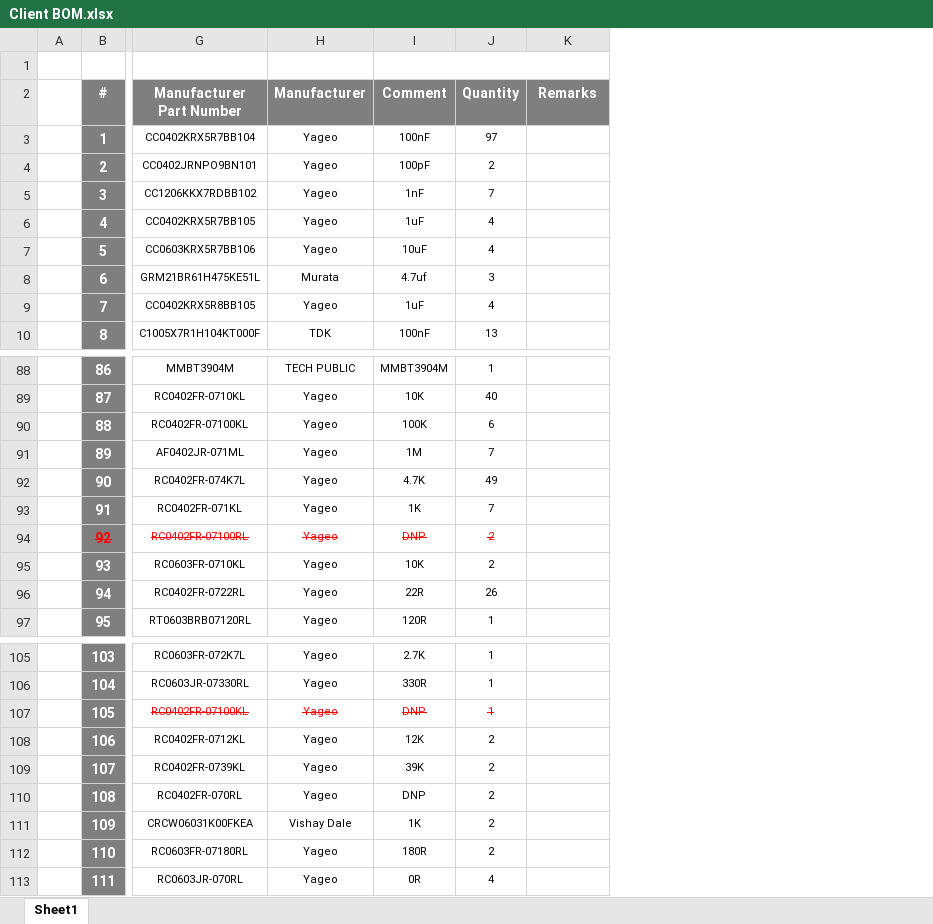
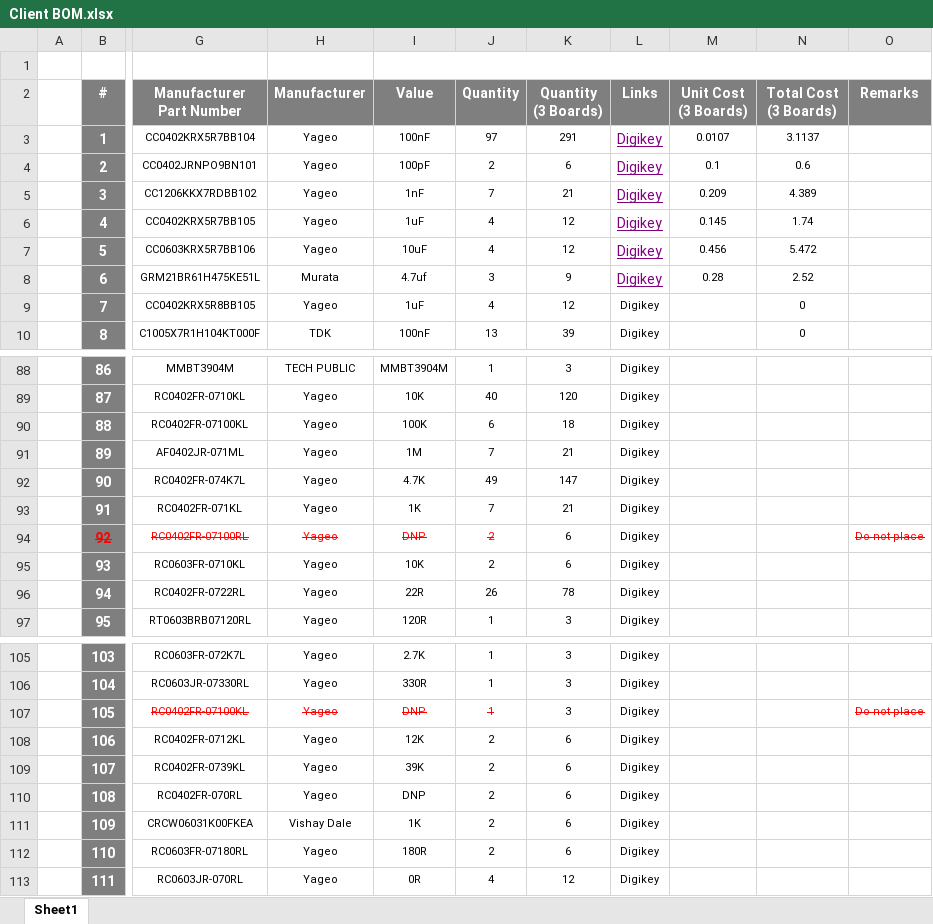
Before and after one commit to eSpark-Consulting-Group/anis-carrier-board, an Excel workbook: Design-Files/Carrier-Board-v1.0/BOM/Client BOM.xlsx, sheet Sheet1, drawn as a sheet; only a part is shown, gaps mark what is left out; values as stored, in another font and other column widths than the file's, no borders; addresses are those after the commit; the diff names each change by its address in the sheet, - before the commit and + after, or states it on an @@ line.

Commit message:
#4 Client BOM in progress

```diff
--- a/Design-Files/Carrier-Board-v1.0/BOM/Client BOM.xlsx (sheet Sheet1)
+++ b/Design-Files/Carrier-Board-v1.0/BOM/Client BOM.xlsx (sheet Sheet1)
+column K (Quantity (3 Boards)), rows 3-10: 291 | 6 | 21 | 12 | 12 | 9 | 12 | 39; rows 88-97: 3 | 120 | 18 | 21 | 147 | 21 | 6 | 6 | 78 | 3; rows 105-113: 3 | 3 | 3 | 6 | 6 | 6 | 6 | 6 | 12
+column L (Links), rows 3-10: all Digikey; rows 88-97: all Digikey; rows 105-113: all Digikey
+column M (Unit Cost (3 Boards)), rows 3-8: 0.0107 | 0.1 | 0.209 | 0.145 | 0.456 | 0.28
+column N (Total Cost (3 Boards)), rows 3-10: 3.1137 | 0.6 | 4.389 | 1.74 | 5.472 | 2.52 | 0 | 0
-I2: Comment
+I2: Value
-O94 (Remarks): (empty)
+O94 (Remarks): Do not place
-O107 (Remarks): (empty)
+O107 (Remarks): Do not place
```
